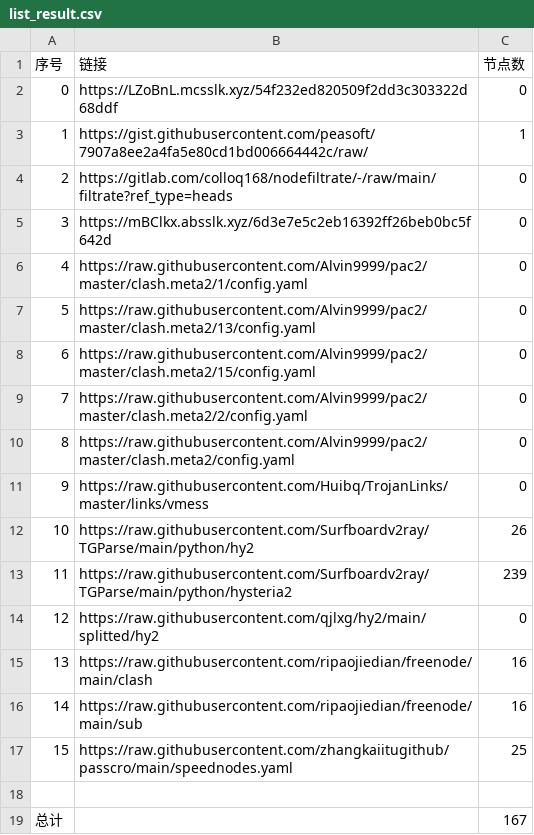
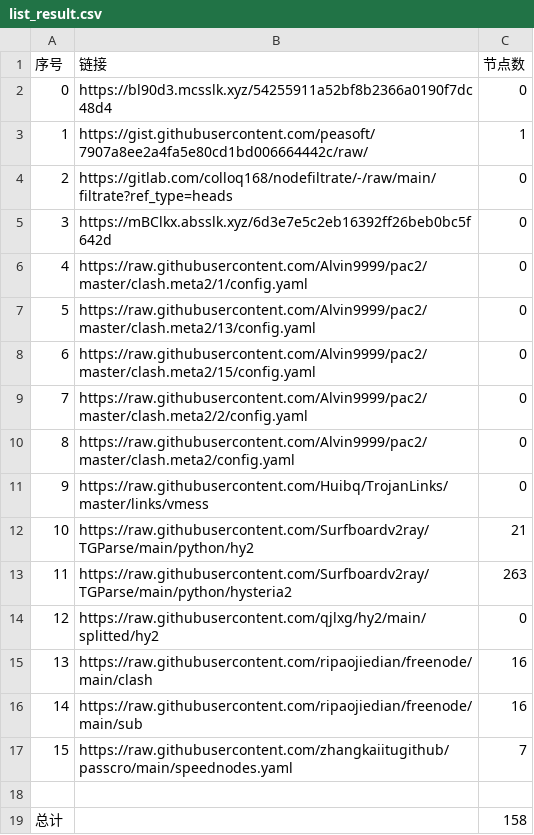
Before and after one commit to x698/NoMoreWalls, a CSV file: list_result.csv, drawn as a sheet.

```diff
--- a/list_result.csv
+++ b/list_result.csv
@@ -1,3 +1,3 @@
 序号,链接,节点数
-0,https://LZoBnL.mcsslk.xyz/54f232ed820509f2dd3c303322d68ddf,0
+0,https://bl90d3.mcsslk.xyz/54255911a52bf8b2366a0190f7dc48d4,0
 1,https://gist.githubusercontent.com/peasoft/7907a8ee2a4fa5e80cd1bd006664442c/raw/,1
@@ -11,4 +11,4 @@
 9,https://raw.githubusercontent.com/Huibq/TrojanLinks/master/links/vmess,0
-10,https://raw.githubusercontent.com/Surfboardv2ray/TGParse/main/python/hy2,26
-11,https://raw.githubusercontent.com/Surfboardv2ray/TGParse/main/python/hysteria2,239
+10,https://raw.githubusercontent.com/Surfboardv2ray/TGParse/main/python/hy2,21
+11,https://raw.githubusercontent.com/Surfboardv2ray/TGParse/main/python/hysteria2,263
 12,https://raw.githubusercontent.com/qjlxg/hy2/main/splitted/hy2,0
@@ -16,4 +16,4 @@
 14,https://raw.githubusercontent.com/ripaojiedian/freenode/main/sub,16
-15,https://raw.githubusercontent.com/zhangkaiitugithub/passcro/main/speednodes.yaml,25
+15,https://raw.githubusercontent.com/zhangkaiitugithub/passcro/main/speednodes.yaml,7
 
-总计,,167
+总计,,158
```
Also changed, not shown: 14 other files.
